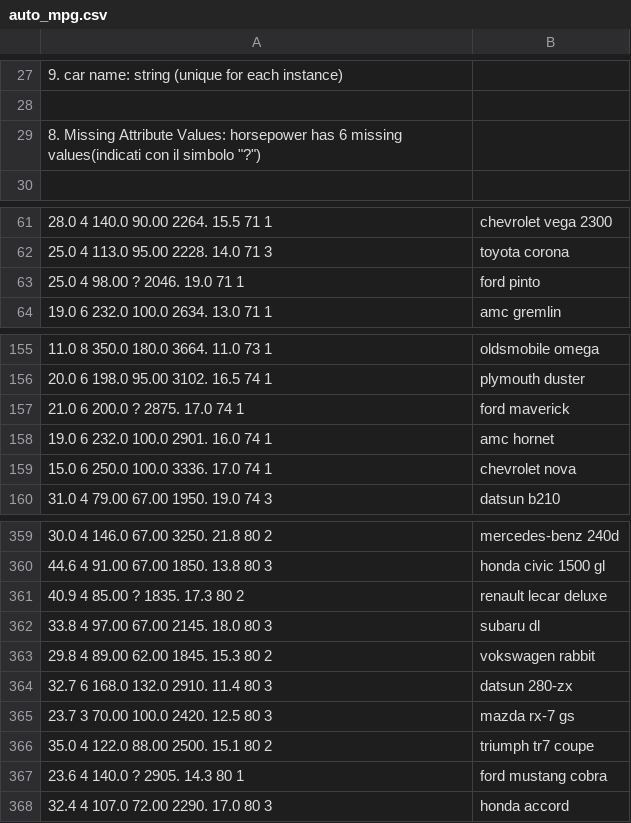
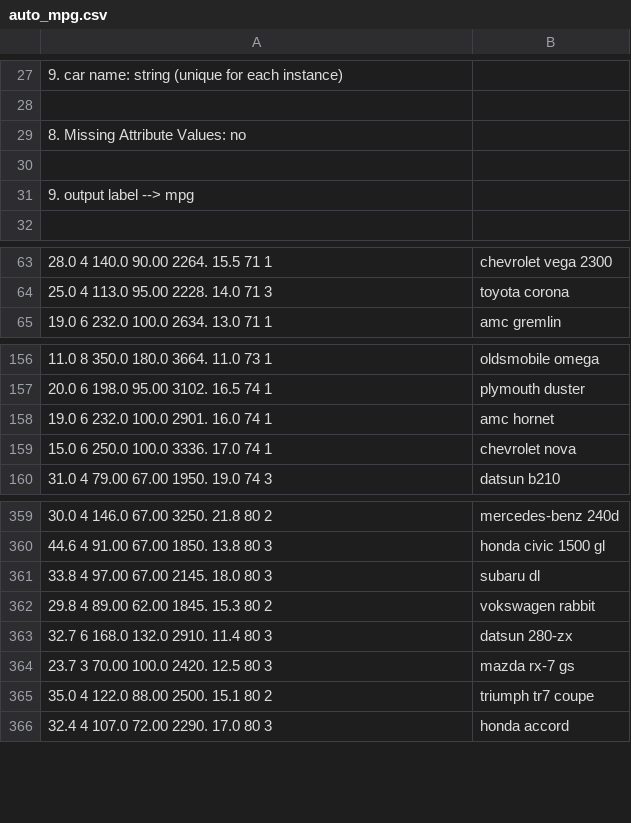
Before and after one commit to miliacristian/ALW, a CSV file: regression_datasets/auto_mpg.csv, drawn as a sheet; only a part is shown, gaps mark what is left out; the diff covers the shown part only.

Commit message:
dataset new

```diff
--- a/regression_datasets/auto_mpg.csv
+++ b/regression_datasets/auto_mpg.csv
@@ -28,3 +28,5 @@
 
-8. Missing Attribute Values:  horsepower has 6 missing values(indicati con il simbolo "?")
+8. Missing Attribute Values:  no
+
+9. output label --> mpg
 
@@ -62,3 +64,2 @@
 25.0   4   113.0      95.00      2228.      14.0   71  3	"toyota corona"
-25.0   4   98.00      ?          2046.      19.0   71  1	"ford pinto"
 19.0   6   232.0      100.0      2634.      13.0   71  1	"amc gremlin"
@@ -156,3 +157,2 @@
 20.0   6   198.0      95.00      3102.      16.5   74  1	"plymouth duster"
-21.0   6   200.0      ?          2875.      17.0   74  1	"ford maverick"
 19.0   6   232.0      100.0      2901.      16.0   74  1	"amc hornet"
@@ -360,3 +360,2 @@
 44.6   4   91.00      67.00      1850.      13.8   80  3	"honda civic 1500 gl"
-40.9   4   85.00      ?          1835.      17.3   80  2	"renault lecar deluxe"
 33.8   4   97.00      67.00      2145.      18.0   80  3	"subaru dl"
@@ -366,3 +365,2 @@
 35.0   4   122.0      88.00      2500.      15.1   80  2	"triumph tr7 coupe"
-23.6   4   140.0      ?          2905.      14.3   80  1	"ford mustang cobra"
 32.4   4   107.0      72.00      2290.      17.0   80  3	"honda accord"
```
Also changed, not shown: 2 removed rows elsewhere in this file, 8 other files.
